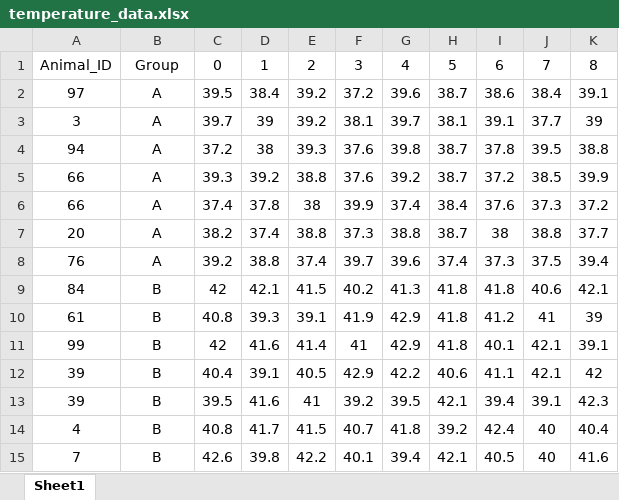
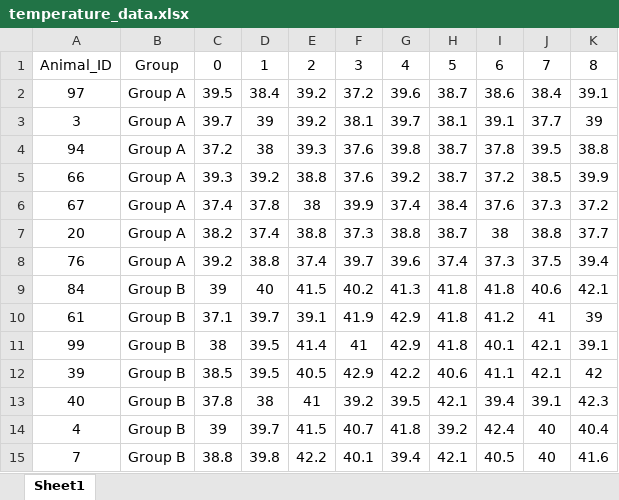
Before and after one commit to sulovek/clincal_trial_data_analysis_R, an Excel workbook: Dataset/temperature_data.xlsx, sheet Sheet1, drawn as a sheet; values as stored, in another font and other column widths than the file's, no borders; the diff names each change by its address in the sheet, - before the commit and + after, or states it on an @@ line.

Commit message:
Code for Temperature Plot
It contains the code for plotting temperature data.

```diff
--- a/Dataset/temperature_data.xlsx (sheet Sheet1)
+++ b/Dataset/temperature_data.xlsx (sheet Sheet1)
-B2:B8: A
+B2:B8: Group A
-A6: 66
+A6: 67
-B9:B15: B
+B9:B15: Group B
-C9: 42
+C9: 39
-D9: 42.1
+D9: 40
-C10: 40.8
+C10: 37.1
-D10: 39.3
+D10: 39.7
-C11: 42
+C11: 38
-D11: 41.6
+D11: 39.5
-C12: 40.4
+C12: 38.5
-D12: 39.1
+D12: 39.5
-A13: 39
+A13: 40
-C13: 39.5
+C13: 37.8
-D13: 41.6
+D13: 38
-C14: 40.8
+C14: 39
-D14: 41.7
+D14: 39.7
-C15: 42.6
+C15: 38.8
```
Also changed, not shown: 1 other file.
